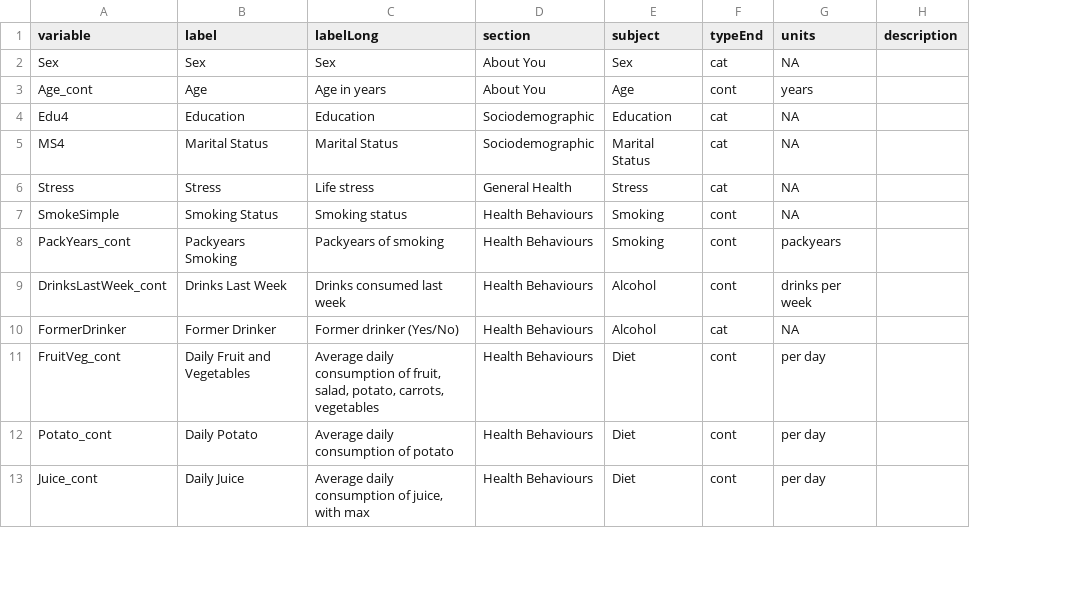
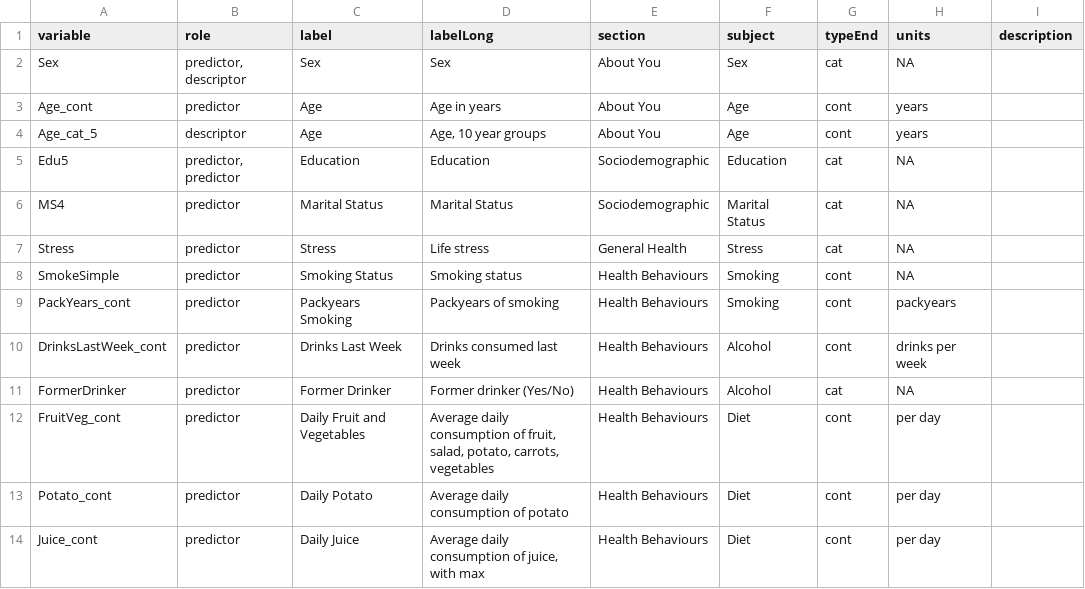
Before and after one commit to Big-Life-Lab/model-parameters, a CSV file: model-export/variables.csv, drawn as a sheet; only a part is shown; addresses are those after the commit; the diff names each change by its address in the sheet, - before the commit and + after, or states it on an @@ line.

Commit message:
Addition of age and missing data to variables and variableDetails

```diff
--- a/model-export/variables.csv
+++ b/model-export/variables.csv
+column B (role), rows 2-3: predictor, descriptor | predictor; rows 5-14: predictor, predictor | predictor | predictor | predictor | predictor | predictor | predictor | predictor | predictor | predictor
+row 4: Age_cat_5 | descriptor | Age | Age, 10 year groups | About You | Age | cont | years
-A5 (variable): Edu4
+A5 (variable): Edu5
```
Also changed, not shown: model-export/variable-details.csv.
